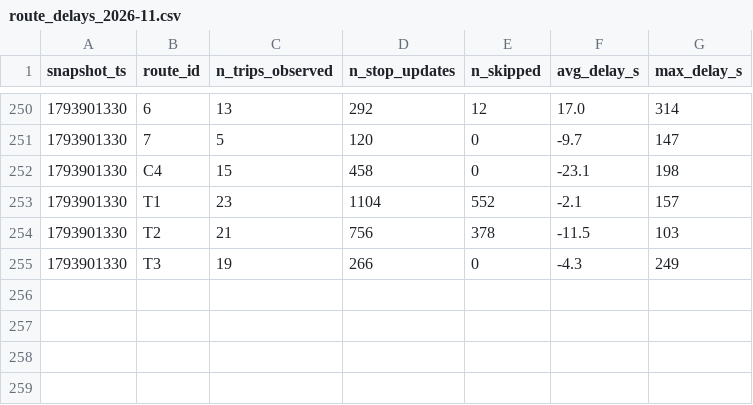
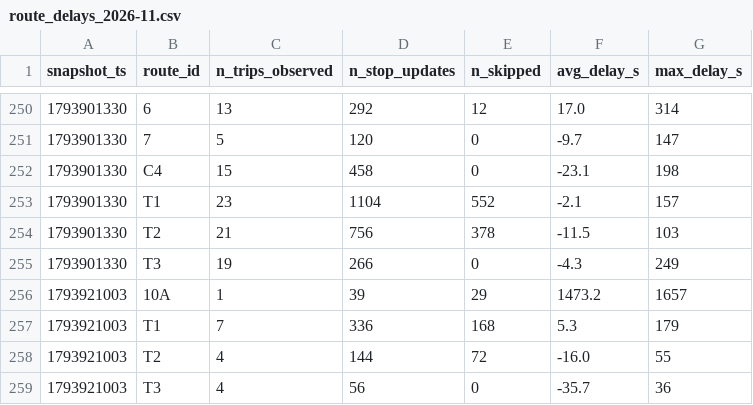
Before and after one commit to omar-el-moujahid/Smart-Mobility-Le-Mans, a CSV file: data/history/route_delays_2026-11.csv, drawn as a sheet; only a part is shown, gaps mark what is left out.

```diff
--- a/data/history/route_delays_2026-11.csv
+++ b/data/history/route_delays_2026-11.csv
@@ -255 +255,5 @@ snapshot_ts,route_id,n_trips_observed,n_stop_updates,n_skipped,avg_delay_s,max_d
 1793901330,T3,19,266,0,-4.3,249
+1793921003,10A,1,39,29,1473.2,1657
+1793921003,T1,7,336,168,5.3,179
+1793921003,T2,4,144,72,-16.0,55
+1793921003,T3,4,56,0,-35.7,36
```
Also changed, not shown: 1 other file.
